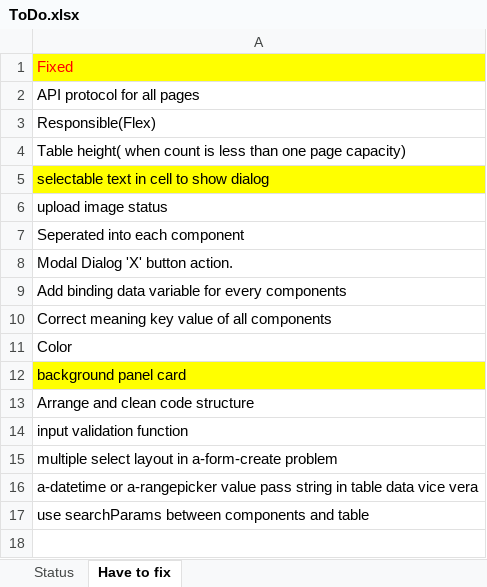
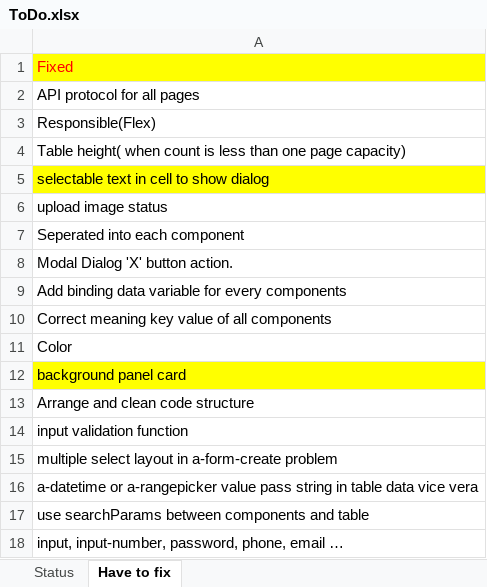
Before and after one commit to ArrowTech0515/ZCool-live-broadcast-systemdev-, an Excel workbook: 1.docs/ToDo.xlsx, sheet Have to fix, drawn as a sheet; values as stored, in another font and other column widths than the file's, no borders; the diff names each change by its address in the sheet, - before the commit and + after, or states it on an @@ line.

```diff
--- a/1.docs/ToDo.xlsx (sheet Have to fix)
+++ b/1.docs/ToDo.xlsx (sheet Have to fix)
+row 18: input, input-number, password, phone, email …
```
Also changed, not shown: 4 other files.
